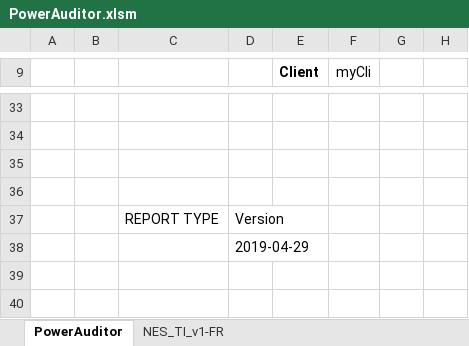
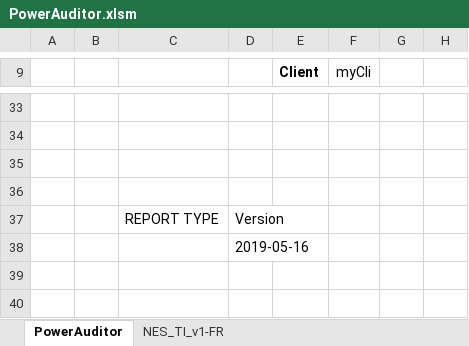
Before and after one commit to 1mm0rt41PC/PowerAuditor, an Excel workbook: dev/PowerAuditor.xlsm, sheet PowerAuditor, drawn as a sheet; only a part is shown, gaps mark what is left out; values as stored, in another font and other column widths than the file's, no borders; charts and pictures and table styles not drawn; the diff names each change by its address in the sheet, - before the commit and + after, or states it on an @@ line.

```diff
--- a/dev/PowerAuditor.xlsm (sheet PowerAuditor)
+++ b/dev/PowerAuditor.xlsm (sheet PowerAuditor)
-D38: 2019-04-29
+D38: 2019-05-16
```
Also changed, not shown: hidden cells, PowerAuditor_last.xlsm, 1 other file.
